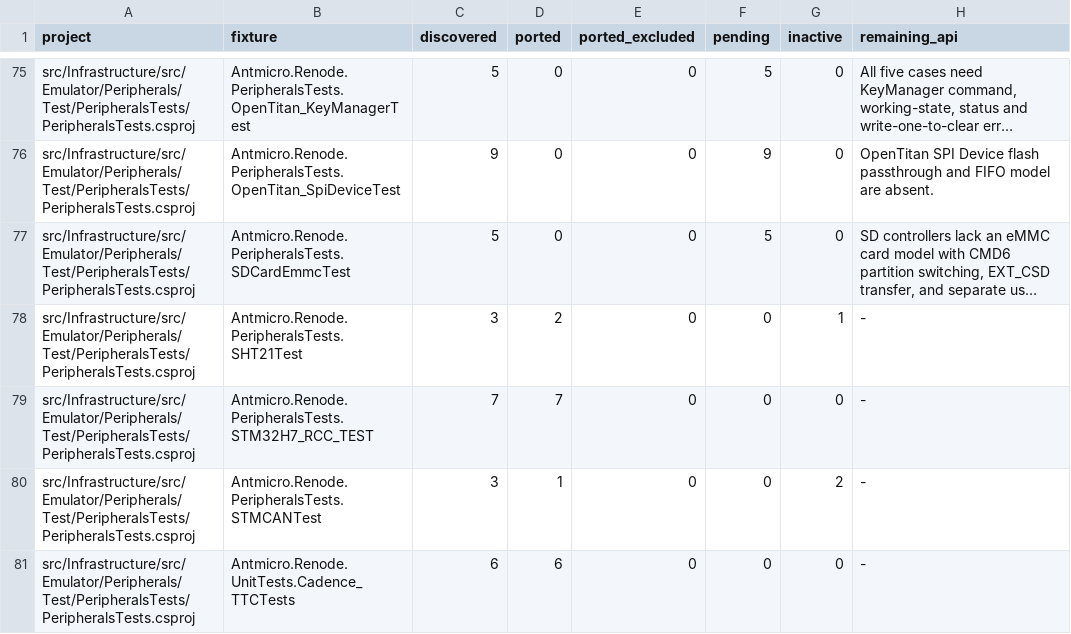
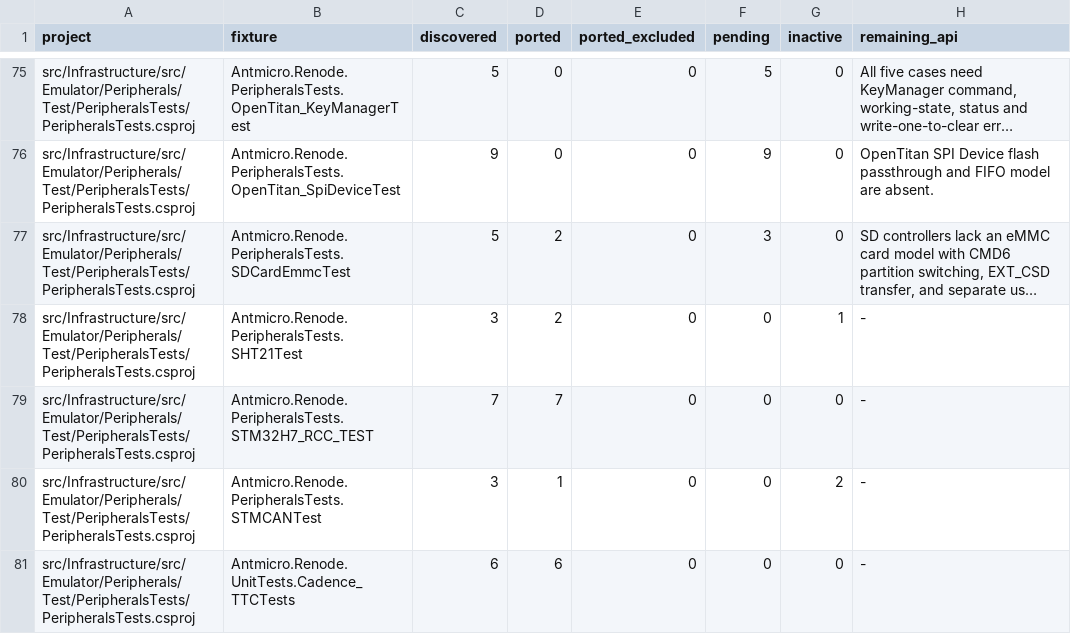
Before and after one commit to Koukyosyumei/penv, a TSV file: docs/nunit-evidence/port-progress.tsv, drawn as a sheet; only a part is shown, gaps mark what is left out; long unchanged cells end in …; the diff names each change by its address in the sheet, - before the commit and + after, or states it on an @@ line.

```diff
--- a/docs/nunit-evidence/port-progress.tsv
+++ b/docs/nunit-evidence/port-progress.tsv
-D77 (ported): 0
+D77 (ported): 2
-F77 (pending): 5
+F77 (pending): 3
```
Also changed, not shown: scripts/upstream/nunit_cases.tsv, 7 other files.
